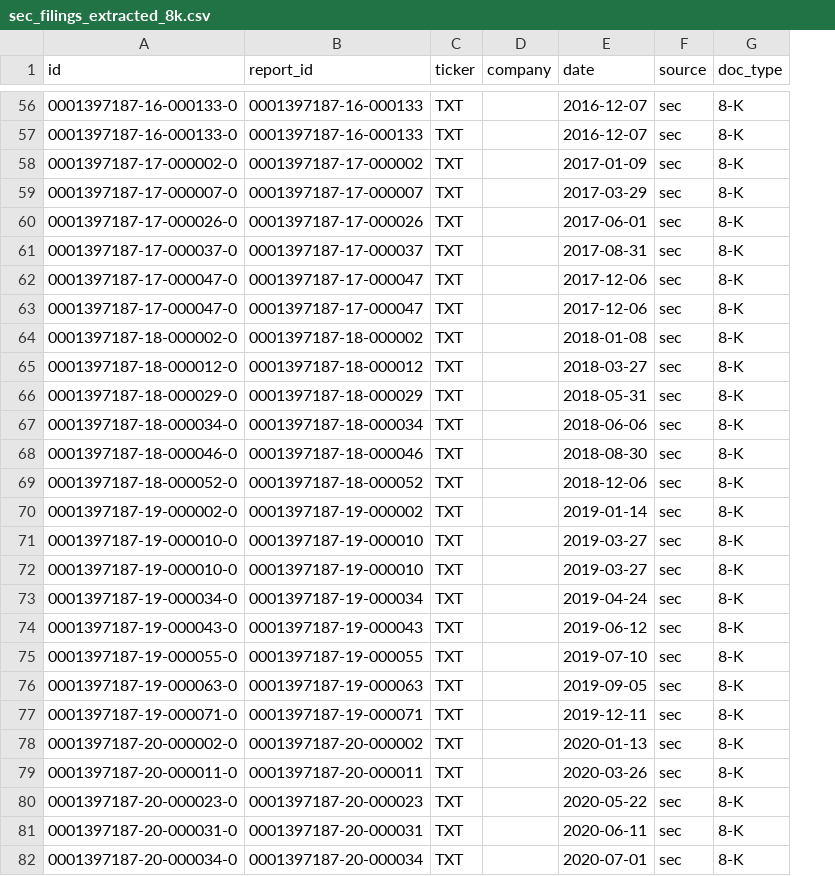
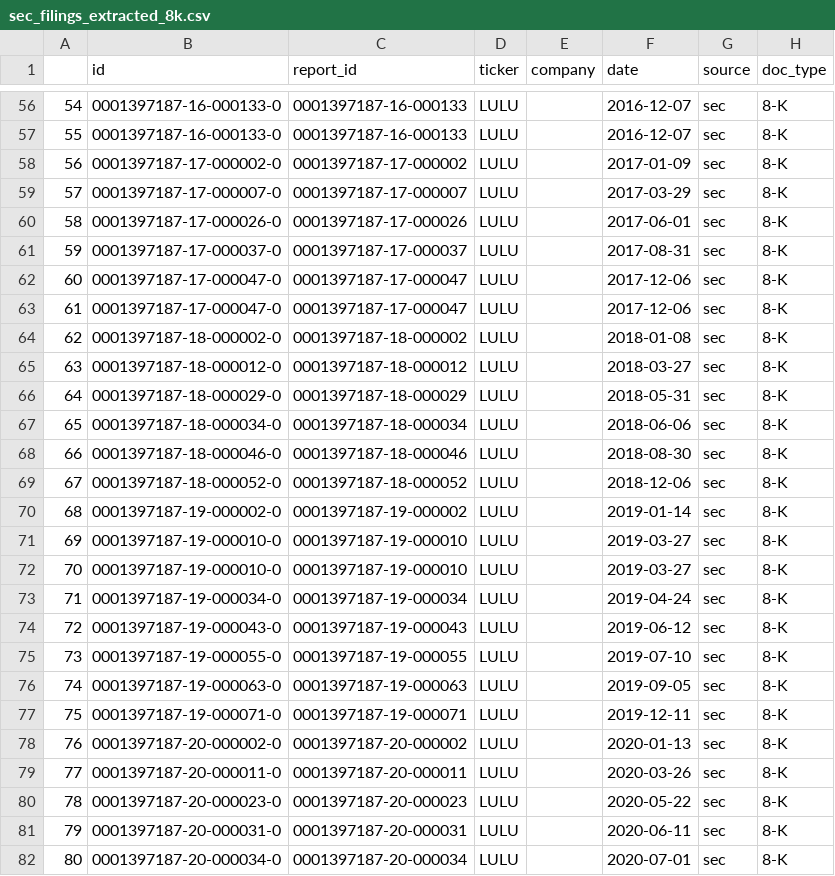
Before and after one commit to SimonKurono/scmc-2025, a CSV file: nlp/processed_data/final/sec_filings_extracted_8k.csv, drawn as a sheet; only a part is shown, gaps mark what is left out; addresses are those after the commit; the diff covers the shown part only; the diff names each change by its address in the sheet, - before the commit and + after, or states it on an @@ line.

```diff
--- a/nlp/processed_data/final/sec_filings_extracted_8k.csv
+++ b/nlp/processed_data/final/sec_filings_extracted_8k.csv
+column A, rows 56-82: 54 | 55 | 56 | 57 | 58 | 59 | 60 | 61 | 62 | 63 | 64 | 65 | 66 | 67 | 68 | 69 | 70 | 71 | 72 | 73 | 74 | 75 | 76 | 77 | 78 | 79 | 80
-D56:D82 (ticker): TXT
+D56:D82 (ticker): LULU
```
Also changed, not shown: 119 edited cells elsewhere in this file, nlp/processed_data/final/financial_news_dataset.csv, nlp/processed_data/final/news_data_final.csv, 7 other files.
